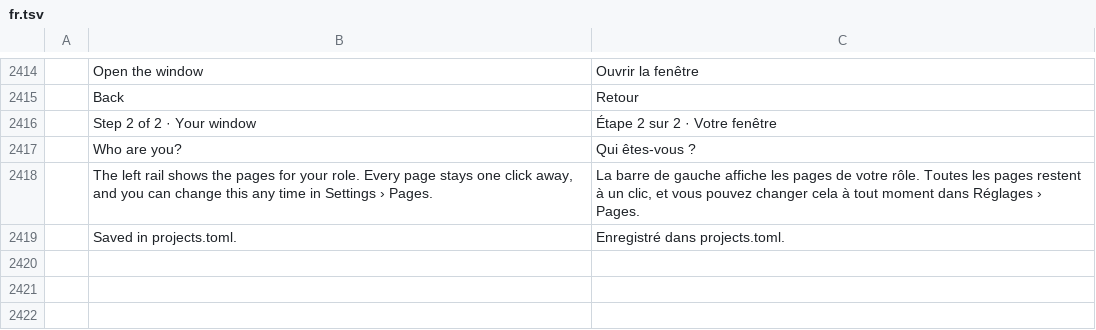
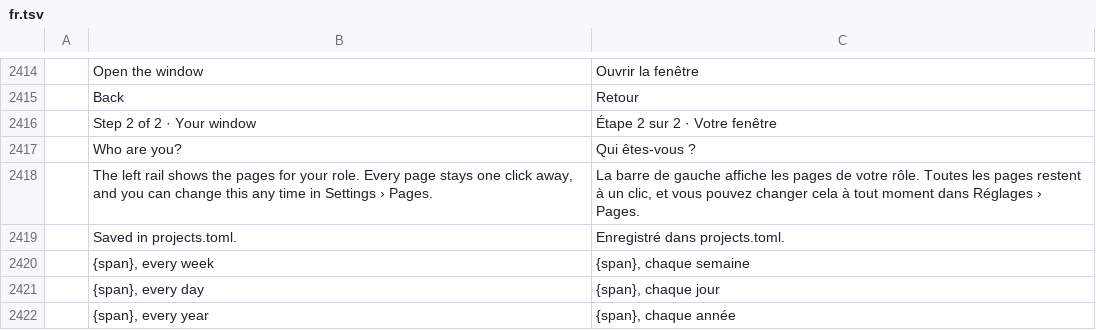
Before and after one commit to julien-langlois/gitlab-tracker, a TSV file: gitlab-tracker/i18n/fr.tsv, drawn as a sheet; only a part is shown, gaps mark what is left out; the diff names each change by its address in the sheet, - before the commit and + after, or states it on an @@ line.

```diff
--- a/gitlab-tracker/i18n/fr.tsv
+++ b/gitlab-tracker/i18n/fr.tsv
+row 2420:  | {span}, every week | {span}, chaque semaine
+row 2421:  | {span}, every day | {span}, chaque jour
+row 2422:  | {span}, every year | {span}, chaque année
```
Also changed, not shown: gitlab-tracker/i18n/de.tsv, gitlab-tracker/i18n/es.tsv, 14 other files.
